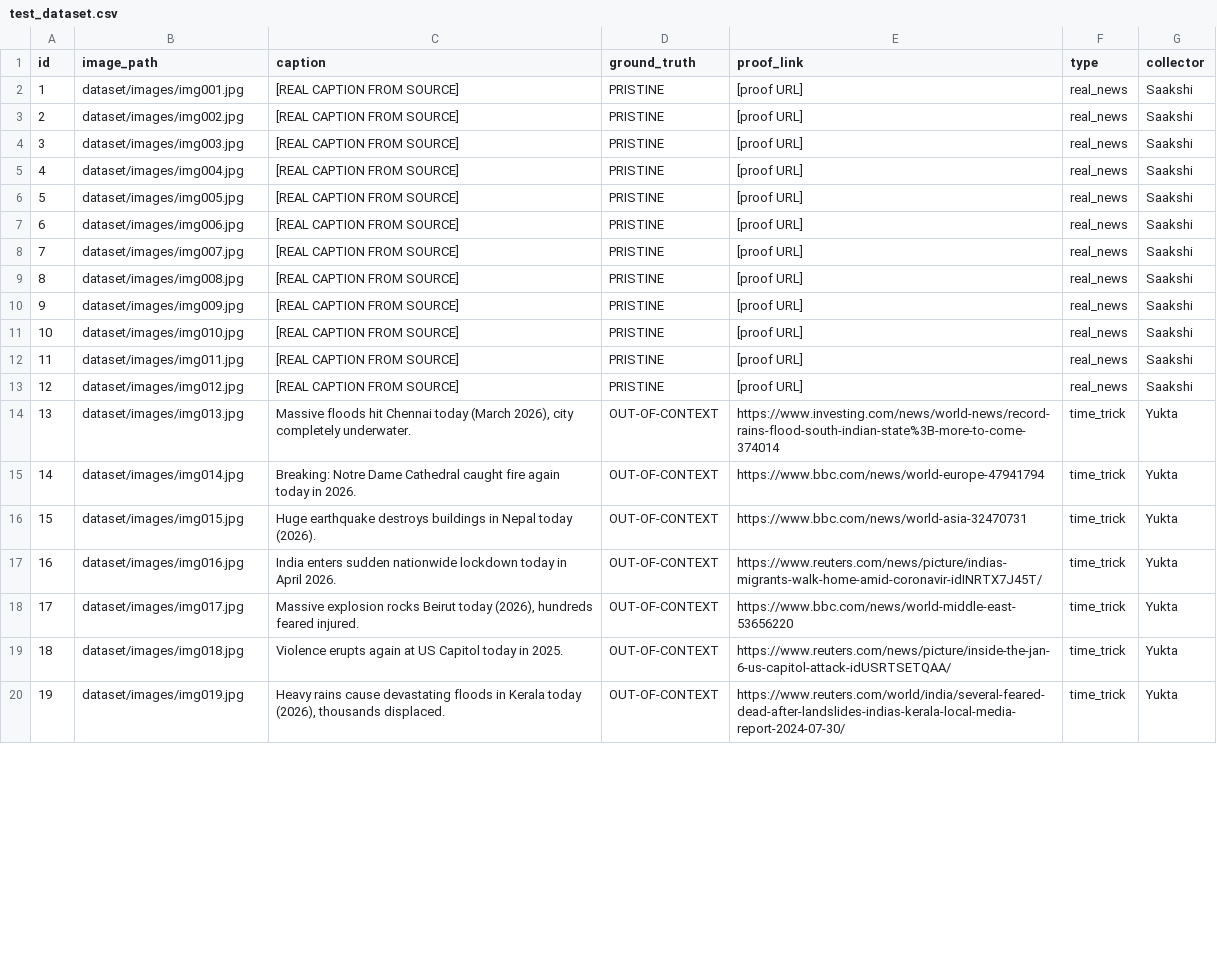
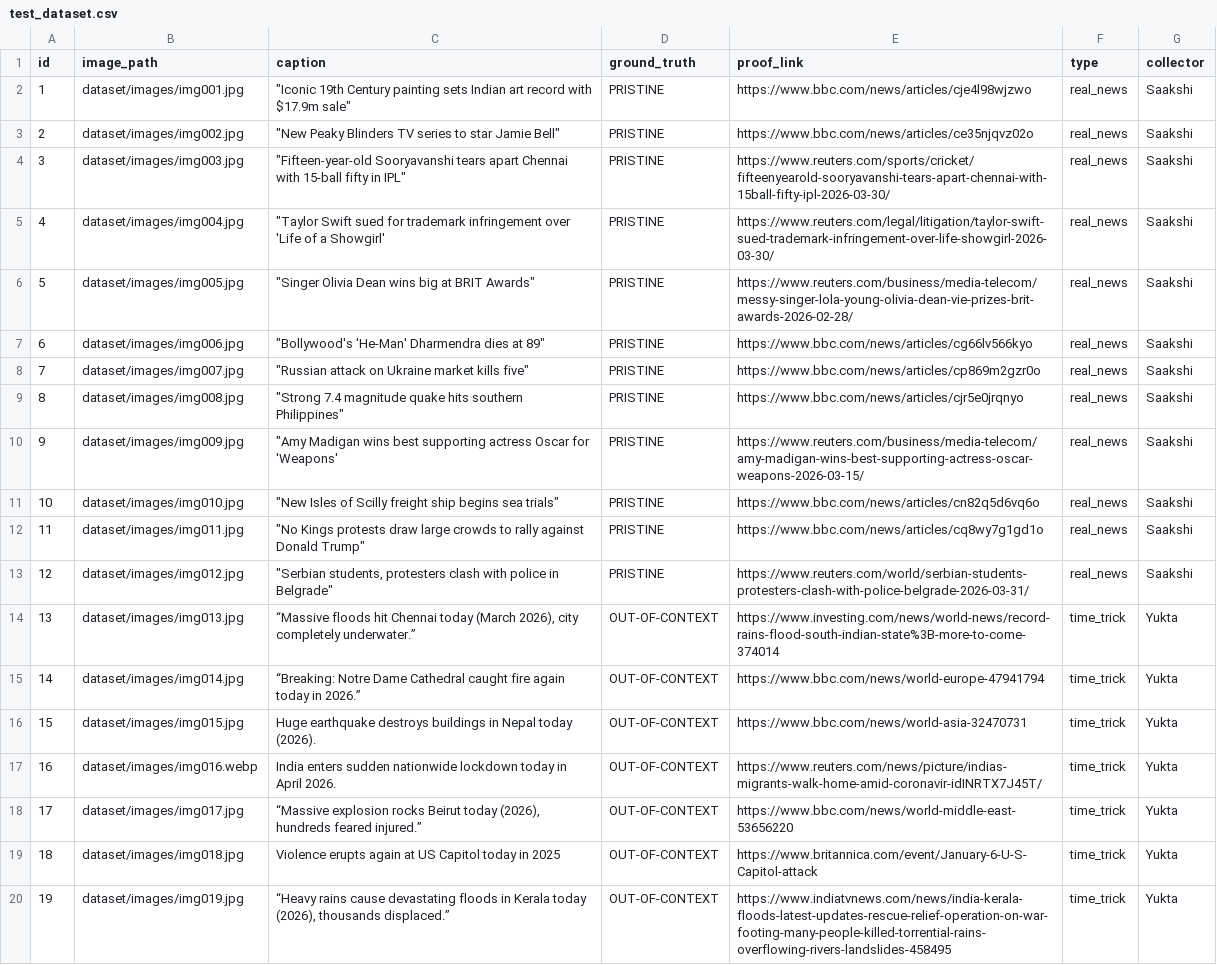
Before and after one commit to yukta2505/trust-agent-misinformation-detection, a CSV file: dataset/test_dataset.csv, drawn as a sheet; only a part is shown; the diff covers the shown part only; the diff names each change by its address in the sheet, - before the commit and + after, or states it on an @@ line.

```diff
--- a/dataset/test_dataset.csv
+++ b/dataset/test_dataset.csv
-C2 (caption): [REAL CAPTION FROM SOURCE]
+C2 (caption): "Iconic 19th Century painting sets Indian art record with $17.9m sale"
-E2 (proof_link): [proof URL]
+E2 (proof_link): https://www.bbc.com/news/articles/cje4l98wjzwo
-C3 (caption): [REAL CAPTION FROM SOURCE]
+C3 (caption): "New Peaky Blinders TV series to star Jamie Bell"
-E3 (proof_link): [proof URL]
+E3 (proof_link): https://www.bbc.com/news/articles/ce35njqvz02o
-C4 (caption): [REAL CAPTION FROM SOURCE]
+C4 (caption): "Fifteen‑year‑old Sooryavanshi tears apart Chennai with 15‑ball fifty in IPL"
-E4 (proof_link): [proof URL]
+E4 (proof_link): https://www.reuters.com/sports/cricket/fifteenyearold-sooryavanshi-tears-apart-chennai-with-15ball-fifty-ipl-2026-03-30/
-C5 (caption): [REAL CAPTION FROM SOURCE]
+C5 (caption): "Taylor Swift sued for trademark infringement over 'Life of a Showgirl'
-E5 (proof_link): [proof URL]
+E5 (proof_link): https://www.reuters.com/legal/litigation/taylor-swift-sued-trademark-infringement-over-life-showgirl-2026-03-30/
-C6 (caption): [REAL CAPTION FROM SOURCE]
+C6 (caption): "Singer Olivia Dean wins big at BRIT Awards"
-E6 (proof_link): [proof URL]
+E6 (proof_link): https://www.reuters.com/business/media-telecom/messy-singer-lola-young-olivia-dean-vie-prizes-brit-awards-2026-02-28/
-C7 (caption): [REAL CAPTION FROM SOURCE]
+C7 (caption): "Bollywood's 'He-Man' Dharmendra dies at 89"
-E7 (proof_link): [proof URL]
+E7 (proof_link): https://www.bbc.com/news/articles/cg66lv566kyo
-C8 (caption): [REAL CAPTION FROM SOURCE]
+C8 (caption): "Russian attack on Ukraine market kills five"
-E8 (proof_link): [proof URL]
+E8 (proof_link): https://www.bbc.com/news/articles/cp869m2gzr0o
-C9 (caption): [REAL CAPTION FROM SOURCE]
+C9 (caption): "Strong 7.4 magnitude quake hits southern Philippines"
-E9 (proof_link): [proof URL]
+E9 (proof_link): https://www.bbc.com/news/articles/cjr5e0jrqnyo
-C10 (caption): [REAL CAPTION FROM SOURCE]
+C10 (caption): "Amy Madigan wins best supporting actress Oscar for 'Weapons'
-E10 (proof_link): [proof URL]
+E10 (proof_link): https://www.reuters.com/business/media-telecom/amy-madigan-wins-best-supporting-actress-oscar-weapons-2026-03-15/
-C11 (caption): [REAL CAPTION FROM SOURCE]
+C11 (caption): "New Isles of Scilly freight ship begins sea trials"
-E11 (proof_link): [proof URL]
+E11 (proof_link): https://www.bbc.com/news/articles/cn82q5d6vq6o
-C12 (caption): [REAL CAPTION FROM SOURCE]
+C12 (caption): "No Kings protests draw large crowds to rally against Donald Trump"
-E12 (proof_link): [proof URL]
+E12 (proof_link): https://www.bbc.com/news/articles/cq8wy7g1gd1o
-C13 (caption): [REAL CAPTION FROM SOURCE]
+C13 (caption): "Serbian students, protesters clash with police in Belgrade"
-E13 (proof_link): [proof URL]
+E13 (proof_link): https://www.reuters.com/world/serbian-students-protesters-clash-with-police-belgrade-2026-03-31/
-C14 (caption): Massive floods hit Chennai today (March 2026), city completely underwater.
+C14 (caption): “Massive floods hit Chennai today (March 2026), city completely underwater.”
-C15 (caption): Breaking: Notre Dame Cathedral caught fire again today in 2026.
+C15 (caption): “Breaking: Notre Dame Cathedral caught fire again today in 2026.”
-B17 (image_path): dataset/images/img016.jpg
+B17 (image_path): dataset/images/img016.webp
-C18 (caption): Massive explosion rocks Beirut today (2026), hundreds feared injured.
+C18 (caption): “Massive explosion rocks Beirut today (2026), hundreds feared injured.”
-C19 (caption): …today in 2025.
+C19 (caption): …today in 2025
-E19 (proof_link): https://www.reuters.com/news/picture/inside-the-jan-6-us-capitol-attack-idUSRTSETQAA/
+E19 (proof_link): https://www.britannica.com/event/January-6-U-S-Capitol-attack
-C20 (caption): Heavy rains cause devastating floods in Kerala today (2026), thousands displaced.
+C20 (caption): “Heavy rains cause devastating floods in Kerala today (2026), thousands displaced.”
-E20 (proof_link): https://www.reuters.com/world/india/several-feared-dead-after-landslides-indias-kerala-local-media-report-2024-07-30/
+E20 (proof_link): https://www.indiatvnews.com/news/india-kerala-floods-latest-updates-rescue-relief-operation-on-war-footing-many-people-killed-torrential-rains-overflowing-rivers-landslides-458495
```
Also changed, not shown: 3 removed rows and 53 edited cells elsewhere in this file, 56 other files.
